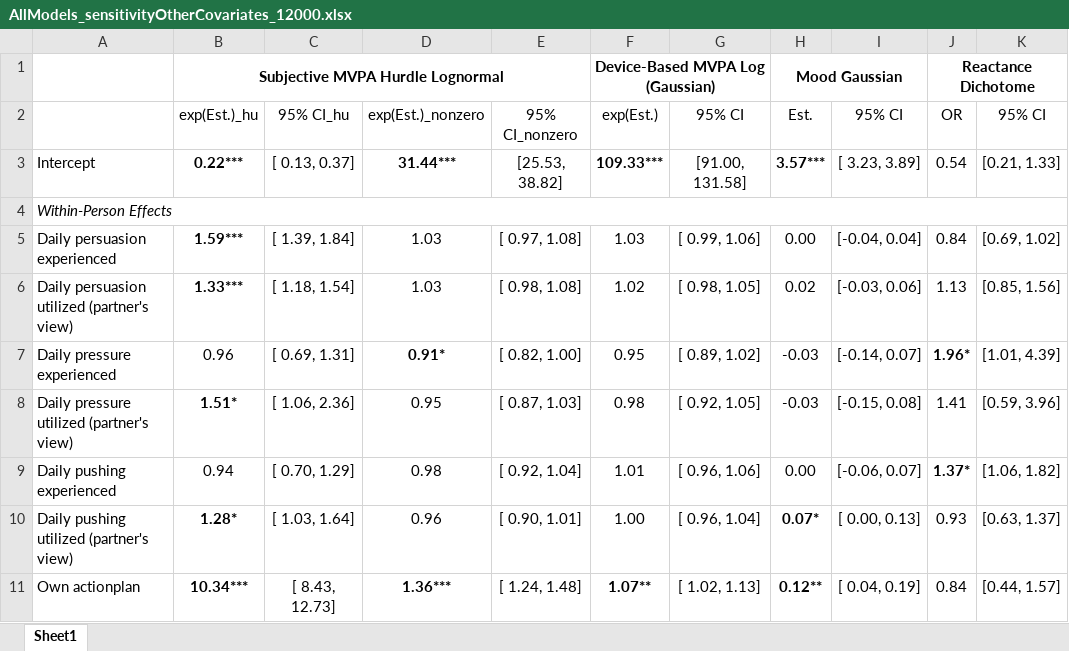
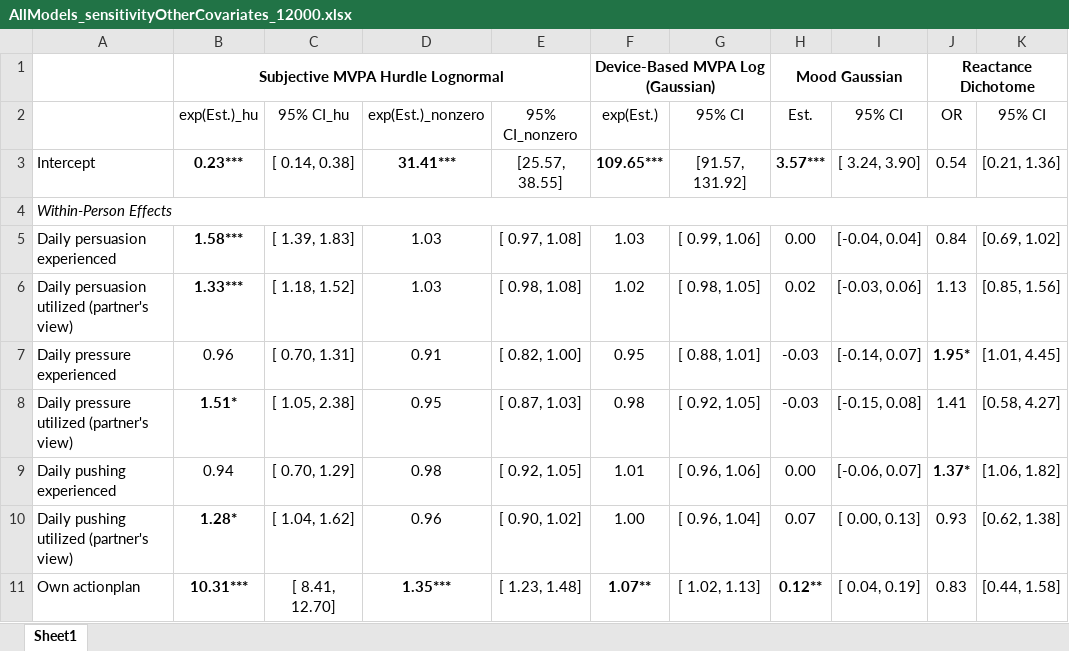
Before and after one commit to Pascal-Kueng/02TimeAndTiesControl, an Excel workbook: Output/AllModels_sensitivityOtherCovariates_12000.xlsx, sheet Sheet1, drawn as a sheet; only a part is shown; values as stored, in another font and other column widths than the file's, no borders; the diff covers the shown part only; the diff names each change by its address in the sheet, - before the commit and + after, or states it on an @@ line.

```diff
--- a/Output/AllModels_sensitivityOtherCovariates_12000.xlsx (sheet Sheet1)
+++ b/Output/AllModels_sensitivityOtherCovariates_12000.xlsx (sheet Sheet1)
-B3 (exp(Est.)_hu): 0.22***
+B3 (exp(Est.)_hu): 0.23***
-C3 (95% CI_hu): [ 0.13, 0.37]
+C3 (95% CI_hu): [ 0.14, 0.38]
-D3 (exp(Est.)_nonzero): 31.44***
+D3 (exp(Est.)_nonzero): 31.41***
-E3 (95% CI_nonzero): [25.53, 38.82]
+E3 (95% CI_nonzero): [25.57, 38.55]
-F3 (exp(Est.)): 109.33***
+F3 (exp(Est.)): 109.65***
-G3 (95% CI): [91.00, 131.58]
+G3 (95% CI): [91.57, 131.92]
-I3 (95% CI): [ 3.23, 3.89]
+I3 (95% CI): [ 3.24, 3.90]
-K3 (95% CI): [0.21, 1.33]
+K3 (95% CI): [0.21, 1.36]
-B5 (exp(Est.)_hu): 1.59***
+B5 (exp(Est.)_hu): 1.58***
-C5 (95% CI_hu): [ 1.39, 1.84]
+C5 (95% CI_hu): [ 1.39, 1.83]
-C6 (95% CI_hu): [ 1.18, 1.54]
+C6 (95% CI_hu): [ 1.18, 1.52]
-C7 (95% CI_hu): [ 0.69, 1.31]
+C7 (95% CI_hu): [ 0.70, 1.31]
-D7 (exp(Est.)_nonzero): 0.91*
+D7 (exp(Est.)_nonzero): 0.91
-D7 bold: on
+D7 bold: off
-G7 (95% CI): [ 0.89, 1.02]
+G7 (95% CI): [ 0.88, 1.01]
-J7 (OR): 1.96*
+J7 (OR): 1.95*
-K7 (95% CI): [1.01, 4.39]
+K7 (95% CI): [1.01, 4.45]
-C8 (95% CI_hu): [ 1.06, 2.36]
+C8 (95% CI_hu): [ 1.05, 2.38]
-K8 (95% CI): [0.59, 3.96]
+K8 (95% CI): [0.58, 4.27]
-E9 (95% CI_nonzero): [ 0.92, 1.04]
+E9 (95% CI_nonzero): [ 0.92, 1.05]
-C10 (95% CI_hu): [ 1.03, 1.64]
+C10 (95% CI_hu): [ 1.04, 1.62]
-E10 (95% CI_nonzero): [ 0.90, 1.01]
+E10 (95% CI_nonzero): [ 0.90, 1.02]
-H10 (Est.): 0.07*
+H10 (Est.): 0.07
-H10 bold: on
+H10 bold: off
-K10 (95% CI): [0.63, 1.37]
+K10 (95% CI): [0.62, 1.38]
-B11 (exp(Est.)_hu): 10.34***
+B11 (exp(Est.)_hu): 10.31***
-C11 (95% CI_hu): [ 8.43, 12.73]
+C11 (95% CI_hu): [ 8.41, 12.70]
-D11 (exp(Est.)_nonzero): 1.36***
+D11 (exp(Est.)_nonzero): 1.35***
-E11 (95% CI_nonzero): [ 1.24, 1.48]
+E11 (95% CI_nonzero): [ 1.23, 1.48]
-J11 (OR): 0.84
+J11 (OR): 0.83
-K11 (95% CI): [0.44, 1.57]
+K11 (95% CI): [0.44, 1.58]
```
Also changed, not shown: 105 edited cells elsewhere in this sheet, Output/00_PrettyEditedTables.xlsx, Output/AllModels_final_with_plan_12000.xlsx, 7 other files.
